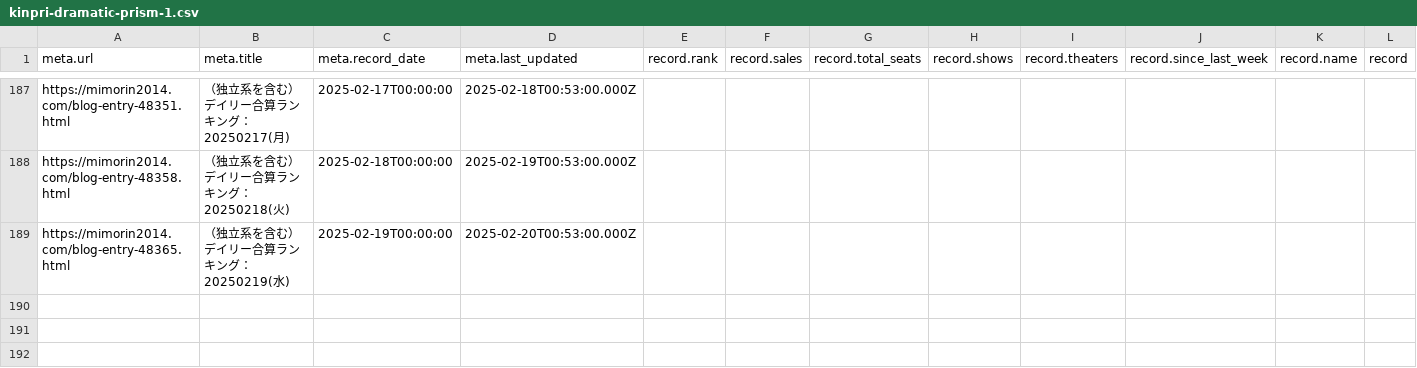
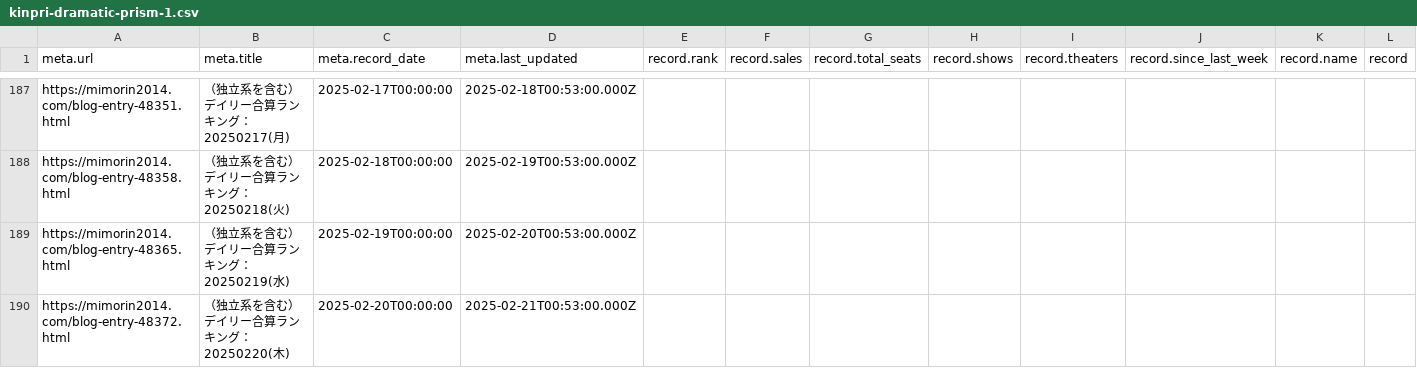
Before and after one commit to sakuramochi0/kinpri-and-pretty-series-box-office-watcher, a CSV file: data/converted/kinpri-dramatic-prism-1.csv, drawn as a sheet; only a part is shown, gaps mark what is left out; rows hold the shown columns only; the diff names each change by its address in the sheet, - before the commit and + after, or states it on an @@ line.

```diff
--- a/data/converted/kinpri-dramatic-prism-1.csv
+++ b/data/converted/kinpri-dramatic-prism-1.csv
+row 190: https://mimorin2014.com/blog-entry-48372.html | （独立系を含む）デイリー合算ランキング：20250220(木) | 2025-02-20T00:00:00 | 2025-02-21T00:53:00.000Z
```
Also changed, not shown: 3 other files.
